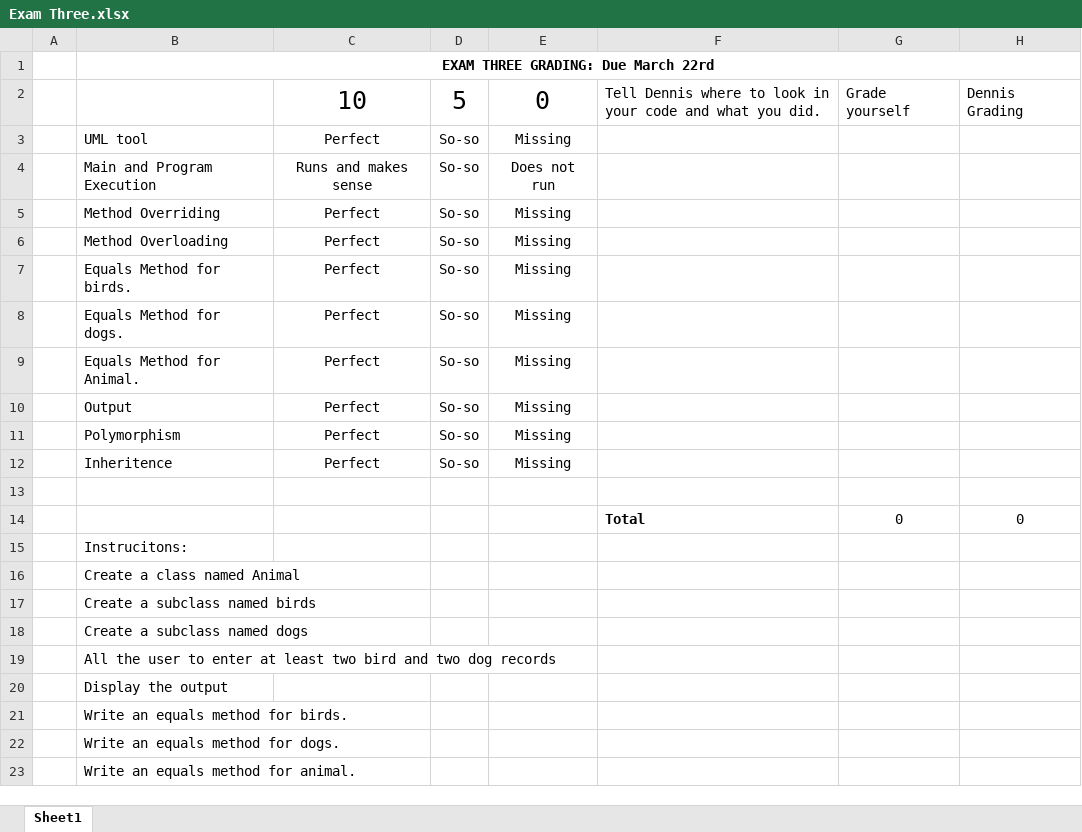
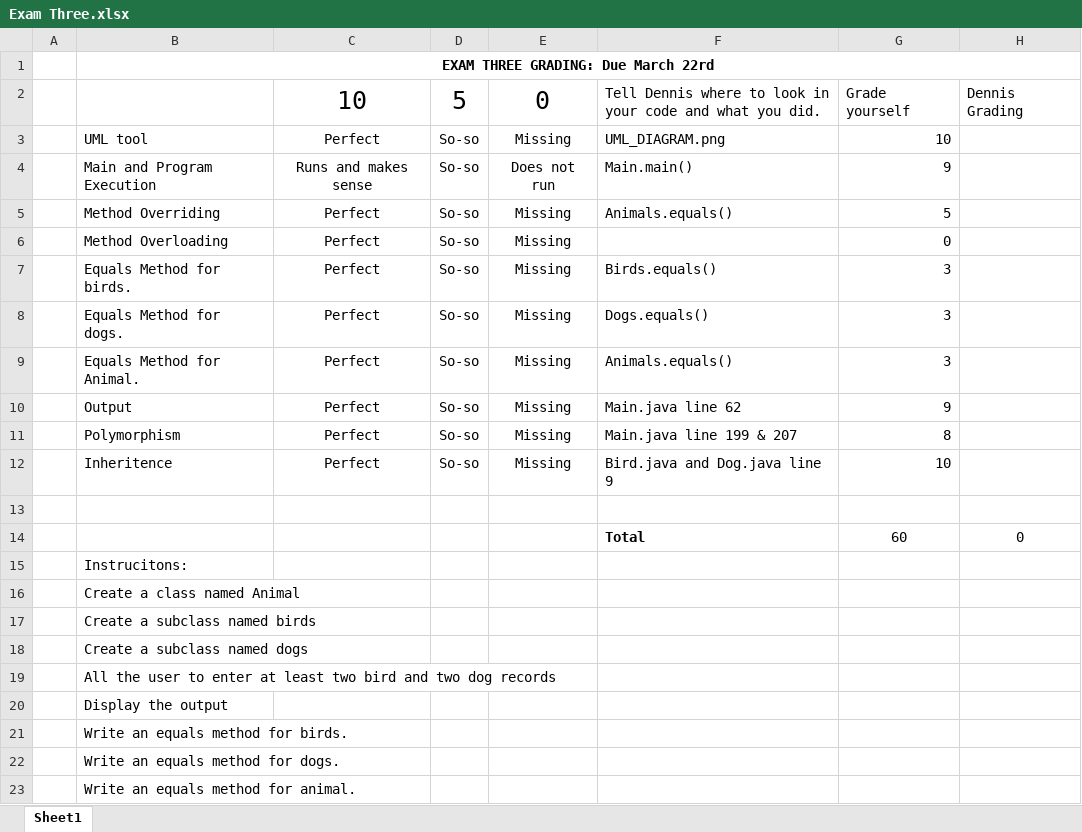
Before and after one commit to AbirFaisal/Assignments, an Excel workbook: Project 3/Exam Three.xlsx, sheet Sheet1, drawn as a sheet; values as stored, in another font and other column widths than the file's, no borders; the diff names each change by its address in the sheet, - before the commit and + after, or states it on an @@ line.

```diff
--- a/Project 3/Exam Three.xlsx (sheet Sheet1)
+++ b/Project 3/Exam Three.xlsx (sheet Sheet1)
-F3: (empty)
+F3: UML_DIAGRAM.png
-G3: (empty)
+G3: 10
-F4: (empty)
+F4: Main.main()
-G4: (empty)
+G4: 9
-F5: (empty)
+F5: Animals.equals()
-G5: (empty)
+G5: 5
-G6: (empty)
+G6: 0
-F7: (empty)
+F7: Birds.equals()
-G7:G9: (empty)
+G7:G9: 3
-F8: (empty)
+F8: Dogs.equals()
-F9: (empty)
+F9: Animals.equals()
-F10: (empty)
+F10: Main.java line 62
-G10: (empty)
+G10: 9
-F11: (empty)
+F11: Main.java line 199 & 207
-G11: (empty)
+G11: 8
-F12: (empty)
+F12: Bird.java and Dog.java line 9
-G12: (empty)
+G12: 10
-G14: 0
+G14: 60
```
Also changed, not shown: 8 other files.
